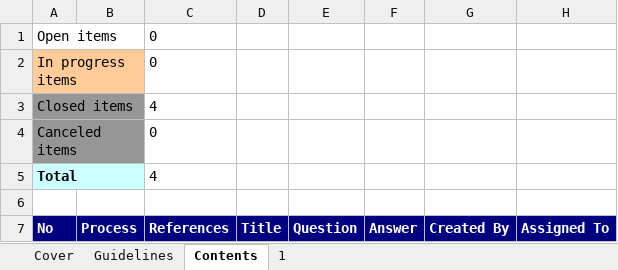
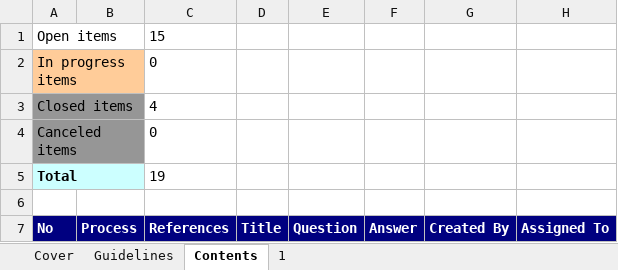
Before and after one commit to Webdien123/diem_danh_rfid, an Excel workbook: Docs/Q&A/DD_RFID_Q&A_v1.0.xlsx, sheet Contents, drawn as a sheet; only a part is shown; values as stored, in another font and other column widths than the file's, no borders; conditional formats not drawn; the diff covers the shown part only; the diff names each change by its address in the sheet, - before the commit and + after, or states it on an @@ line.

```diff
--- a/Docs/Q&A/DD_RFID_Q&A_v1.0.xlsx (sheet Contents)
+++ b/Docs/Q&A/DD_RFID_Q&A_v1.0.xlsx (sheet Contents)
-C1 (References): 0
+C1 (References): 15
-C5 (References): 4
+C5 (References): 19
```
Also changed, not shown: 15 added rows and 6 edited cells elsewhere in this sheet.
